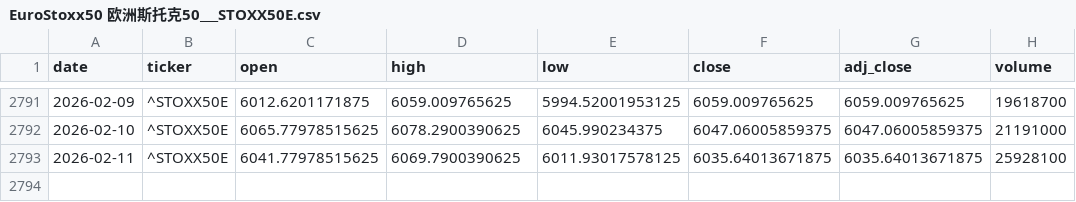
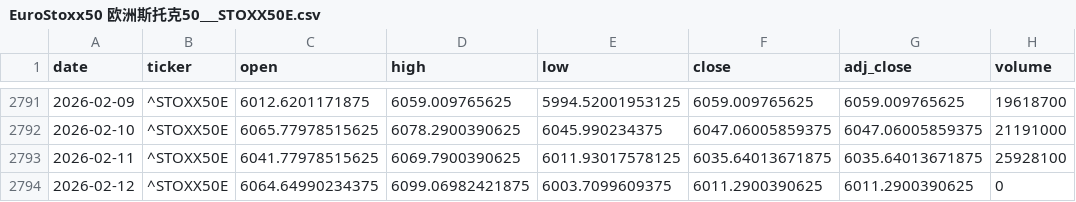
Before and after one commit to zid036116-ship-it/-, a CSV file: docs/market_data/EuroStoxx50 欧洲斯托克50___STOXX50E.csv, drawn as a sheet; only a part is shown, gaps mark what is left out; the diff names each change by its address in the sheet, - before the commit and + after, or states it on an @@ line.

```diff
--- a/docs/market_data/EuroStoxx50 欧洲斯托克50___STOXX50E.csv
+++ b/docs/market_data/EuroStoxx50 欧洲斯托克50___STOXX50E.csv
+row 2794: 2026-02-12 | ^STOXX50E | 6064.64990234375 | 6099.06982421875 | 6003.7099609375 | 6011.2900390625 | 6011.2900390625 | 0
```
Also changed, not shown: docs/market_data/S_P500 标普500___GSPC.csv, docs/market_data/沪深300ETF_华泰柏瑞__510300.SS.csv, 5 other files.
